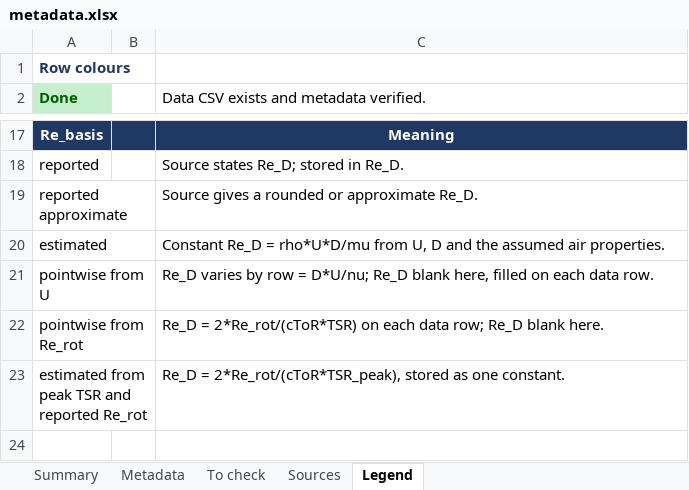
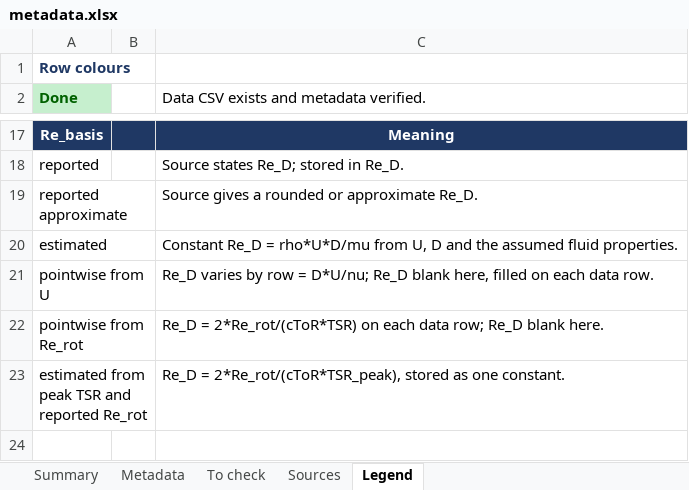
Before and after one commit to SpikemenDan/vawt-research, an Excel workbook: (Default) Research Papers/!management/metadata.xlsx, sheet Legend, drawn as a sheet; only a part is shown, gaps mark what is left out; values as stored, in another font and other column widths than the file's, no borders; the diff names each change by its address in the sheet, - before the commit and + after, or states it on an @@ line.

```diff
--- a/(Default) Research Papers/!management/metadata.xlsx (sheet Legend)
+++ b/(Default) Research Papers/!management/metadata.xlsx (sheet Legend)
-C20: …the assumed air properties.
+C20: …the assumed fluid properties.
```
Also changed, not shown: sheet Metadata, sheet Sources, sheet Summary, (Troposkein) Research Papers/!management/metadata_troposkein.xlsx, 26 other files.
